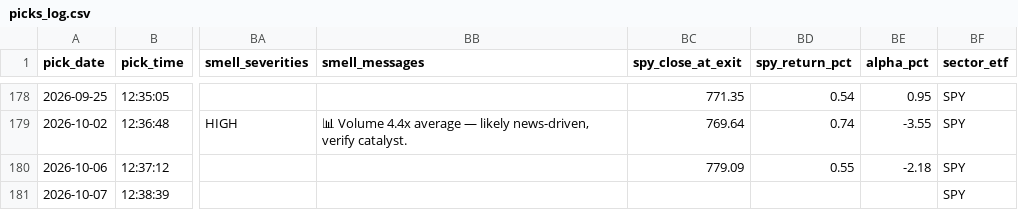
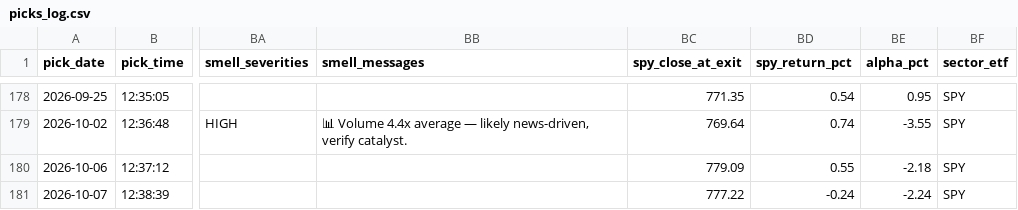
Before and after one commit to anjanneogi13/daily-stock-agent, a CSV file: data/picks_log.csv, drawn as a sheet; only a part is shown, gaps mark what is left out; the diff names each change by its address in the sheet, - before the commit and + after, or states it on an @@ line.

```diff
--- a/data/picks_log.csv
+++ b/data/picks_log.csv
-BC181 (spy_close_at_exit): (empty)
+BC181 (spy_close_at_exit): 777.22
-BD181 (spy_return_pct): (empty)
+BD181 (spy_return_pct): -0.24
-BE181 (alpha_pct): (empty)
+BE181 (alpha_pct): -2.24
```
Also changed, not shown: 3 other files.
